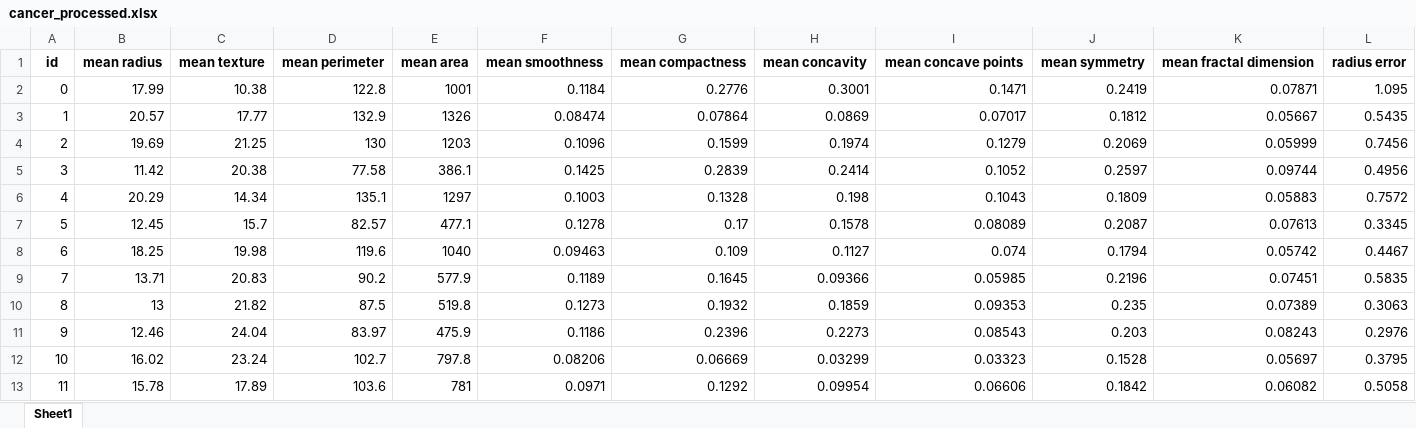
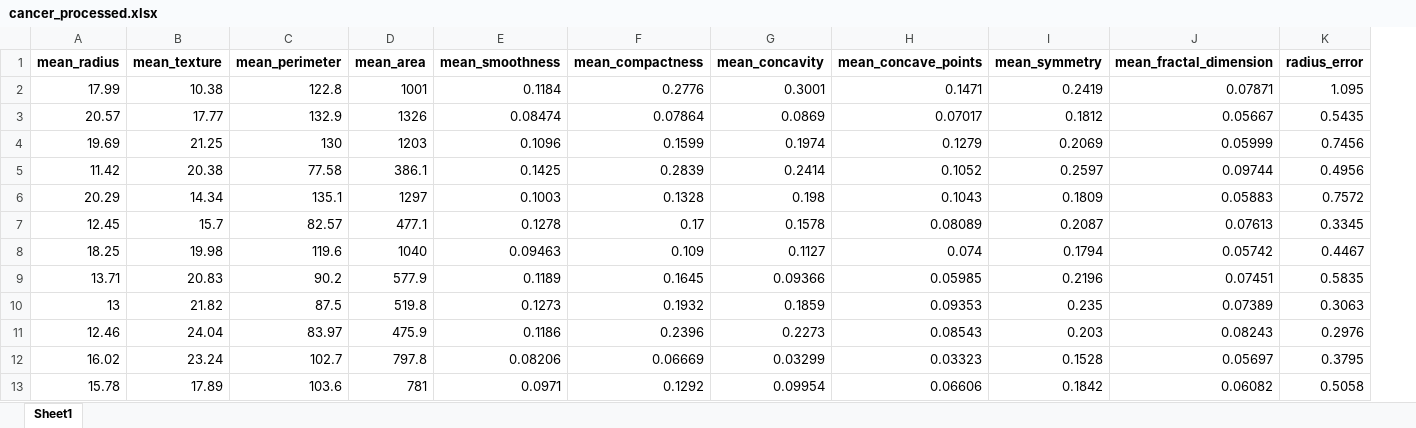
Before and after one commit to eminabrahamian/MLOps-Project, an Excel workbook: data/processed/cancer_processed.xlsx, sheet Sheet1, drawn as a sheet; only a part is shown; values as stored, in another font and other column widths than the file's, no borders; removed rows and columns are numbered as before the commit, all else as after; the diff covers the shown part only; the diff names each change by its address in the sheet, - before the commit and + after, or states it on an @@ line.

```diff
--- a/data/processed/cancer_processed.xlsx (sheet Sheet1)
+++ b/data/processed/cancer_processed.xlsx (sheet Sheet1)
-column A (id), rows 2-13: 0 | 1 | 2 | 3 | 4 | 5 | 6 | 7 | 8 | 9 | 10 | 11
-A1: mean radius
+A1: mean_radius
-B1: mean texture
+B1: mean_texture
-C1: mean perimeter
+C1: mean_perimeter
-D1: mean area
+D1: mean_area
-E1: mean smoothness
+E1: mean_smoothness
-F1: mean compactness
+F1: mean_compactness
-G1: mean concavity
+G1: mean_concavity
-H1: mean concave points
+H1: mean_concave_points
-I1: mean symmetry
+I1: mean_symmetry
-J1: mean fractal dimension
+J1: mean_fractal_dimension
-K1: radius error
+K1: radius_error
```
Also changed, not shown: 19 edited cells elsewhere in this sheet, 10 other files.
